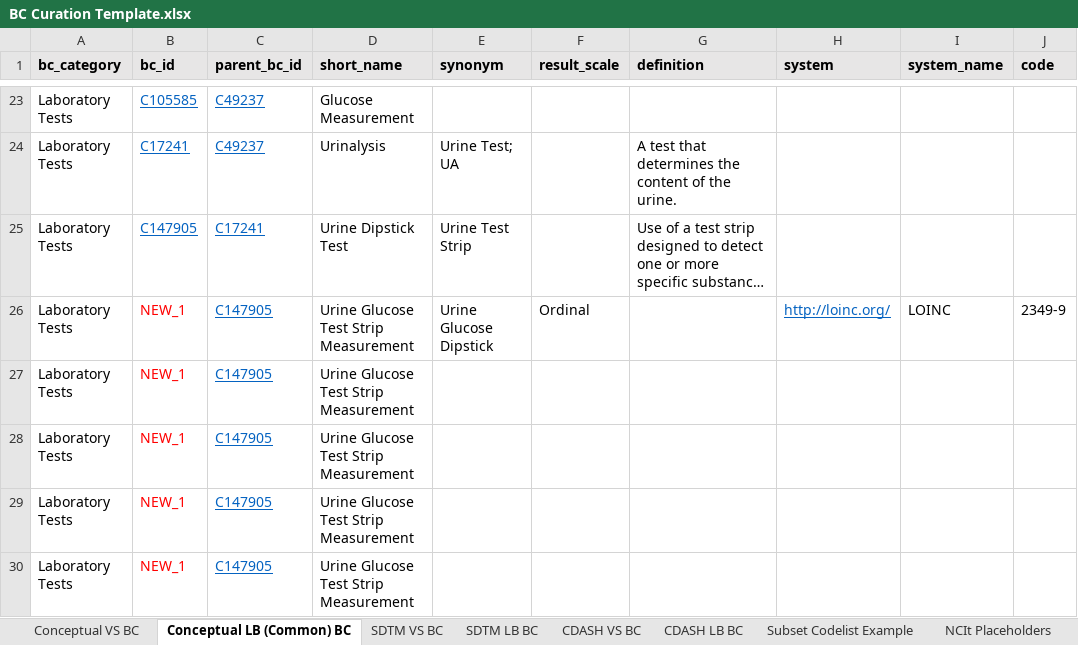
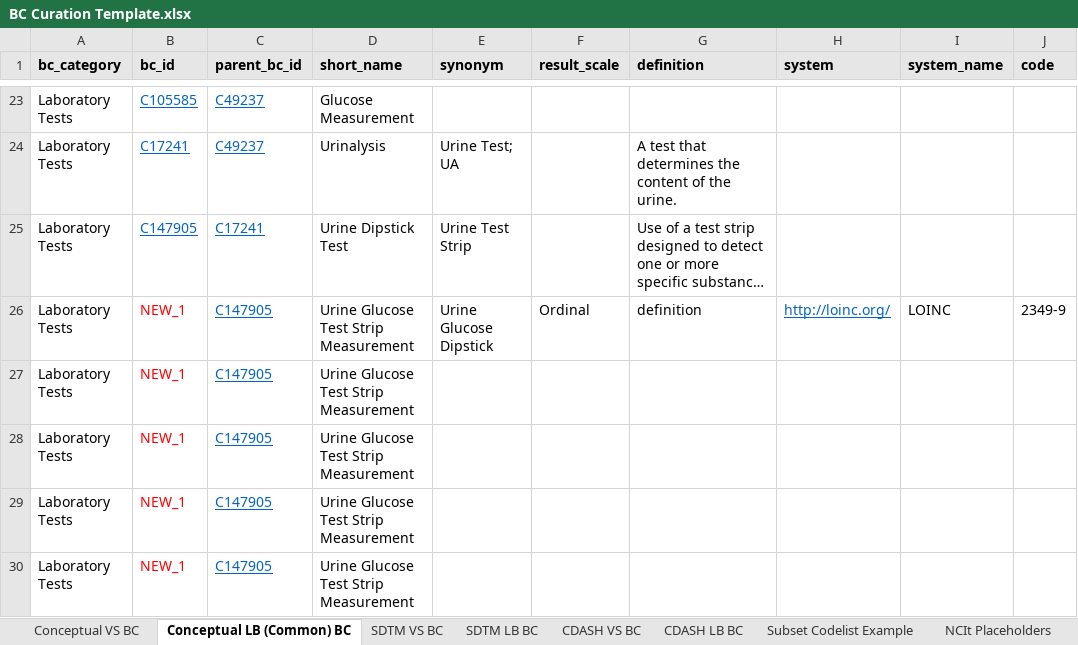
Before and after one commit to cdisc-org/COSMoS, an Excel workbook: BC Curation Template.xlsx, sheet Conceptual LB (Common) BC, drawn as a sheet; only a part is shown, gaps mark what is left out; long unchanged cells end in …; values as stored, in another font and other column widths than the file's, no borders; the diff names each change by its address in the sheet, - before the commit and + after, or states it on an @@ line.

```diff
--- a/BC Curation Template.xlsx (sheet Conceptual LB (Common) BC)
+++ b/BC Curation Template.xlsx (sheet Conceptual LB (Common) BC)
-G26 (definition): (empty)
+G26 (definition): definition
```
Also changed, not shown: BC Data Model Outline.xlsx, 13 other files.
